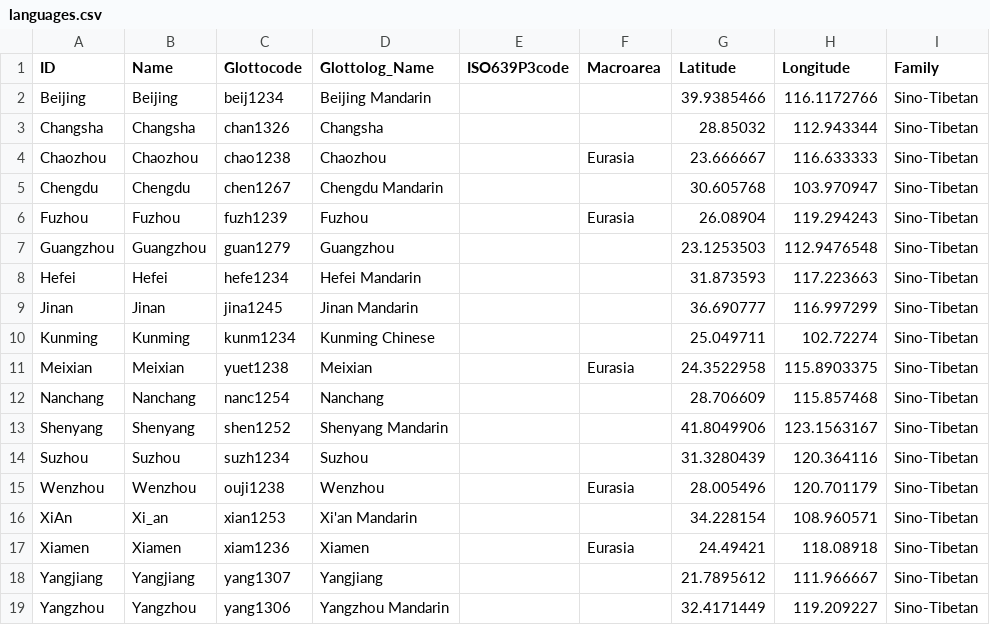
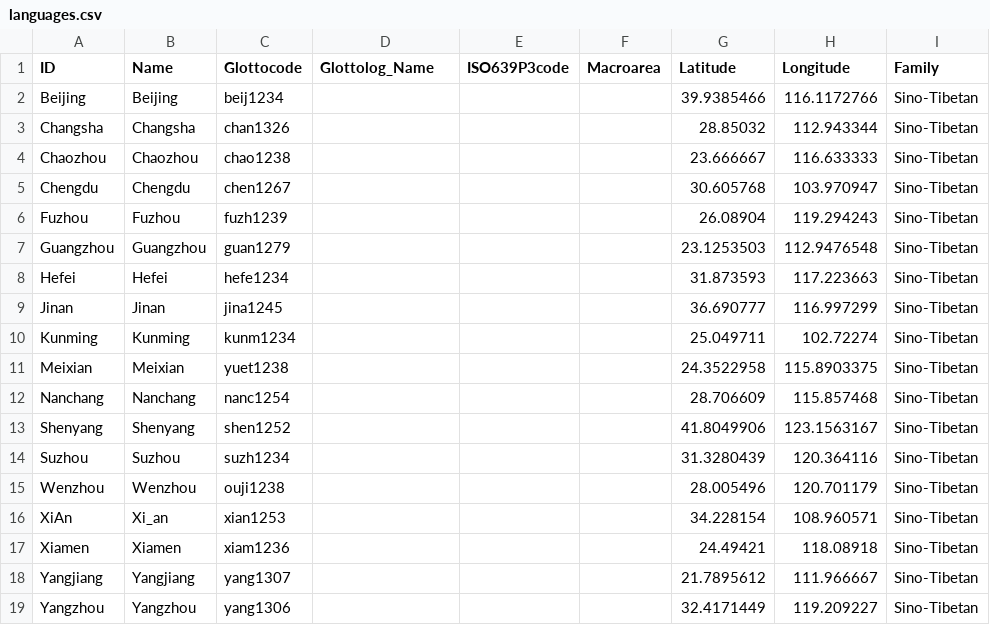
Before and after one commit to lexibank/beidasinitic, a CSV file: cldf/languages.csv, drawn as a sheet; only a part is shown; the diff names each change by its address in the sheet, - before the commit and + after, or states it on an @@ line.

```diff
--- a/cldf/languages.csv
+++ b/cldf/languages.csv
-D2 (Glottolog_Name): Beijing Mandarin
+D2 (Glottolog_Name): (empty)
-D3 (Glottolog_Name): Changsha
+D3 (Glottolog_Name): (empty)
-D4 (Glottolog_Name): Chaozhou
+D4 (Glottolog_Name): (empty)
-F4 (Macroarea): Eurasia
+F4 (Macroarea): (empty)
-D5 (Glottolog_Name): Chengdu Mandarin
+D5 (Glottolog_Name): (empty)
-D6 (Glottolog_Name): Fuzhou
+D6 (Glottolog_Name): (empty)
-F6 (Macroarea): Eurasia
+F6 (Macroarea): (empty)
-D7 (Glottolog_Name): Guangzhou
+D7 (Glottolog_Name): (empty)
-D8 (Glottolog_Name): Hefei Mandarin
+D8 (Glottolog_Name): (empty)
-D9 (Glottolog_Name): Jinan Mandarin
+D9 (Glottolog_Name): (empty)
-D10 (Glottolog_Name): Kunming Chinese
+D10 (Glottolog_Name): (empty)
-D11 (Glottolog_Name): Meixian
+D11 (Glottolog_Name): (empty)
-F11 (Macroarea): Eurasia
+F11 (Macroarea): (empty)
-D12 (Glottolog_Name): Nanchang
+D12 (Glottolog_Name): (empty)
-D13 (Glottolog_Name): Shenyang Mandarin
+D13 (Glottolog_Name): (empty)
-D14 (Glottolog_Name): Suzhou
+D14 (Glottolog_Name): (empty)
-D15 (Glottolog_Name): Wenzhou
+D15 (Glottolog_Name): (empty)
-F15 (Macroarea): Eurasia
+F15 (Macroarea): (empty)
-D16 (Glottolog_Name): Xi'an Mandarin
+D16 (Glottolog_Name): (empty)
-D17 (Glottolog_Name): Xiamen
+D17 (Glottolog_Name): (empty)
-F17 (Macroarea): Eurasia
+F17 (Macroarea): (empty)
-D18 (Glottolog_Name): Yangjiang
+D18 (Glottolog_Name): (empty)
-D19 (Glottolog_Name): Yangzhou Mandarin
+D19 (Glottolog_Name): (empty)
```
Also changed, not shown: 10 other files.
